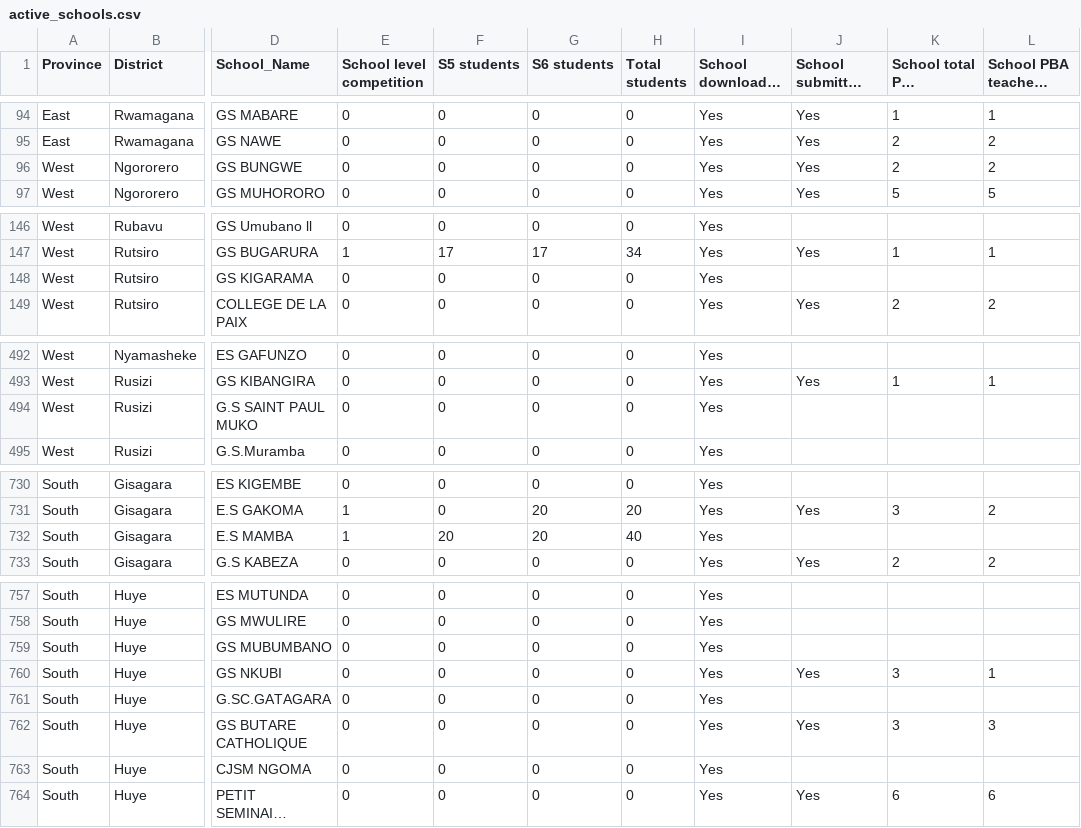
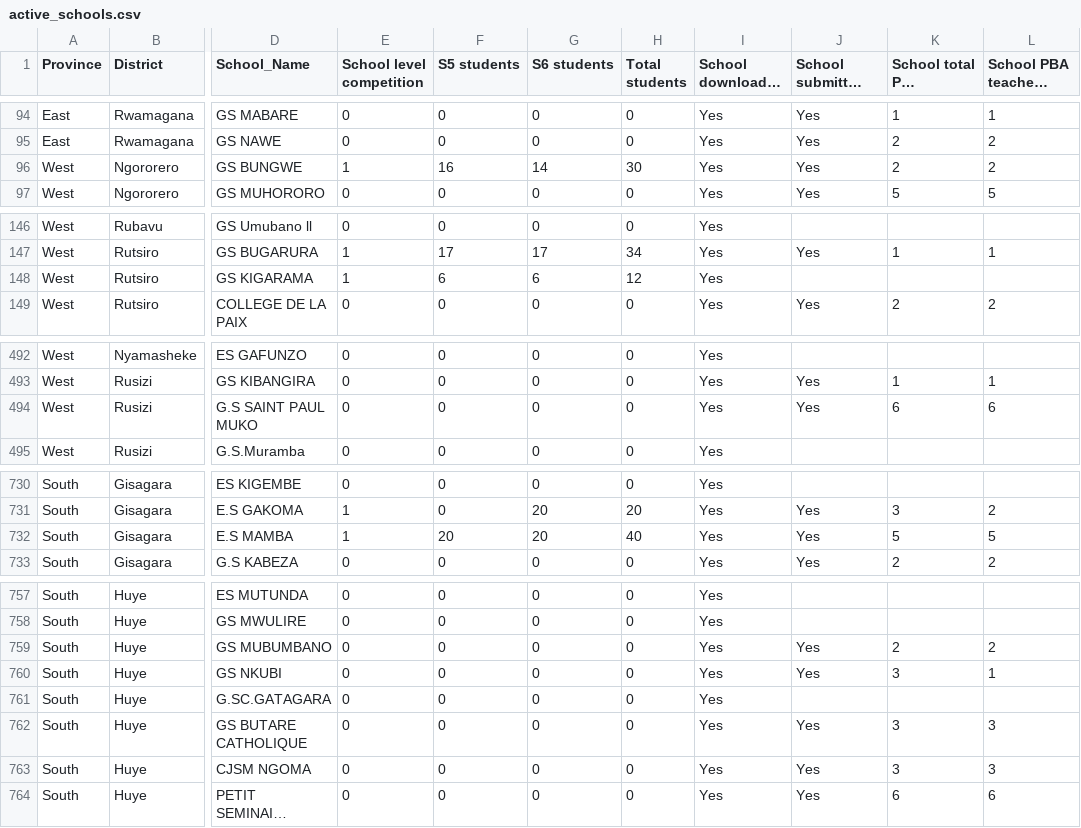
Before and after one commit to mathieunkurunziza-afk/PBA-dashboard, a CSV file: data/active_schools.csv, drawn as a sheet; only a part is shown, gaps mark what is left out; long unchanged cells end in …; the diff covers the shown part only; the diff names each change by its address in the sheet, - before the commit and + after, or states it on an @@ line.

Commit message:
Update dashboard data

```diff
--- a/data/active_schools.csv
+++ b/data/active_schools.csv
-E96 (School level competition): 0
+E96 (School level competition): 1
-F96 (S5 students): 0
+F96 (S5 students): 16
-G96 (S6 students): 0
+G96 (S6 students): 14
-H96 (Total students): 0
+H96 (Total students): 30
-E148 (School level competition): 0
+E148 (School level competition): 1
-F148 (S5 students): 0
+F148 (S5 students): 6
-G148 (S6 students): 0
+G148 (S6 students): 6
-H148 (Total students): 0
+H148 (Total students): 12
-J494: (empty)
+J494: Yes
-K494 (School total PBA teachers): (empty)
+K494 (School total PBA teachers): 6
-L494: (empty)
+L494: 6
-J732: (empty)
+J732: Yes
-K732 (School total PBA teachers): (empty)
+K732 (School total PBA teachers): 5
-L732: (empty)
+L732: 5
-J759: (empty)
+J759: Yes
-K759 (School total PBA teachers): (empty)
+K759 (School total PBA teachers): 2
-L759: (empty)
+L759: 2
-J763: (empty)
+J763: Yes
-K763 (School total PBA teachers): (empty)
+K763 (School total PBA teachers): 3
-L763: (empty)
+L763: 3
```
Also changed, not shown: 3 edited cells elsewhere in this file, 1 other file.
